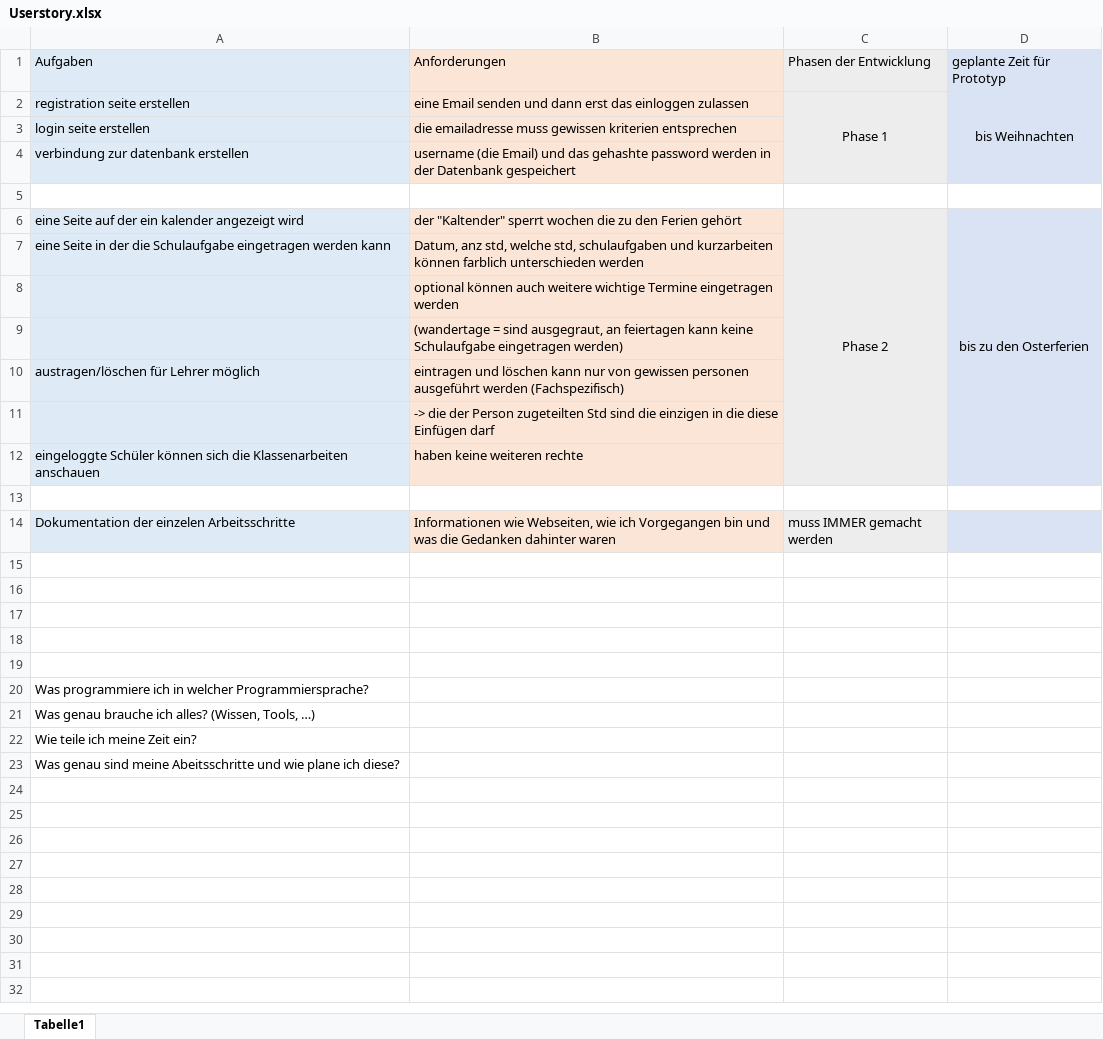
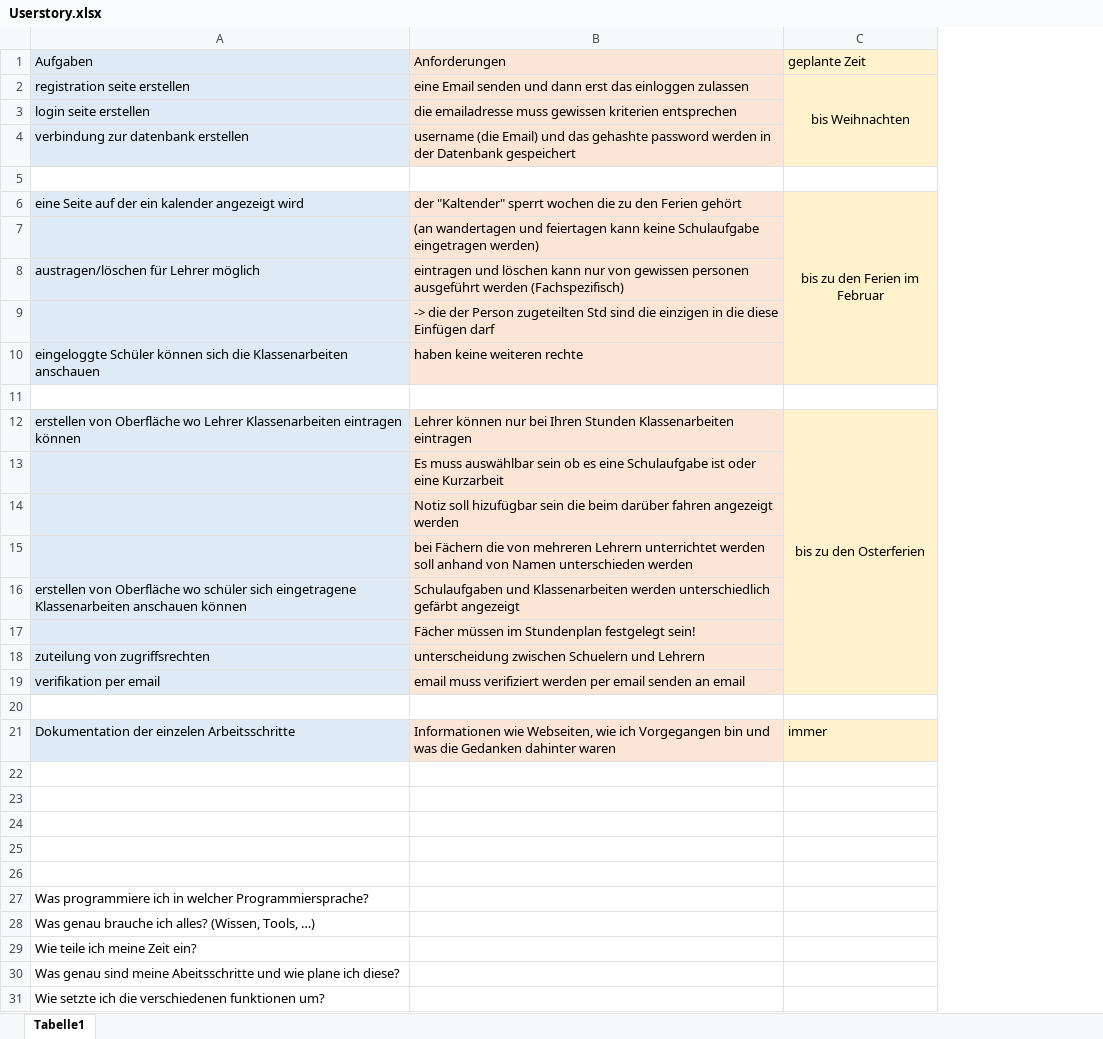
Before and after one commit to alfredo-rossiello/WebProjektTFS, an Excel workbook: Userstory.xlsx, sheet Tabelle1, drawn as a sheet; values as stored, in another font and other column widths than the file's, no borders; removed rows and columns are numbered as before the commit, all else as after; the diff names each change by its address in the sheet, - before the commit and + after, or states it on an @@ line.

Commit message:
verbesserte Userstorys

```diff
--- a/Userstory.xlsx (sheet Tabelle1)
+++ b/Userstory.xlsx (sheet Tabelle1)
-column C, rows 1-6: Phasen der Entwicklung | Phase 1 |  |  |  | Phase 2; row 14: muss IMMER gemacht werden
-C1: geplante Zeit für Prototyp
+C1: geplante Zeit
-C1:C4 fill: #DAE3F3
+C1:C4 fill: #FFF2CC
-C6: bis zu den Osterferien
+C6: bis zu den Ferien im Februar
-C6 fill: #DAE3F3
+C6 fill: #FFF2CC
-row 7: eine Seite in der die Schulaufgabe eingetragen werden kann | Datum, anz std, welche std, schulaufgaben und kurzarbeiten können farblich unterschieden werden
-B7: optional können auch weitere wichtige Termine eingetragen werden
+B7: (an wandertagen und feiertagen kann keine Schulaufgabe eingetragen werden)
-C7 fill: #DAE3F3
+C7 fill: #FFF2CC
-row 9:  | (wandertage = sind ausgegraut, an feiertagen kann keine Schulaufgabe eingetragen werden)
-C8:C10 fill: #DAE3F3
+C8:C10 fill: #FFF2CC
+row 12: erstellen von Oberfläche wo Lehrer Klassenarbeiten eintragen können | Lehrer können nur bei Ihren Stunden Klassenarbeiten eintragen | bis zu den Osterferien
+row 13:  | Es muss auswählbar sein ob es eine Schulaufgabe ist oder eine Kurzarbeit
+row 14:  | Notiz soll hizufügbar sein die beim darüber fahren angezeigt werden
+row 15:  | bei Fächern die von mehreren Lehrern unterrichtet werden soll anhand von Namen unterschieden werden
+row 16: erstellen von Oberfläche wo schüler sich eingetragene Klassenarbeiten anschauen können | Schulaufgaben und Klassenarbeiten werden unterschiedlich gefärbt angezeigt
+row 17:  | Fächer müssen im Stundenplan festgelegt sein!
+row 18: zuteilung von zugriffsrechten | unterscheidung zwischen Schuelern und Lehrern
+row 19: verifikation per email | email muss verifiziert werden per email senden an email
+row 20: (empty)
-C21: (empty)
+C21: immer
-C21 fill: #DAE3F3
+C21 fill: #FFF2CC
+row 31: Wie setzte ich die verschiedenen funktionen um?
```
